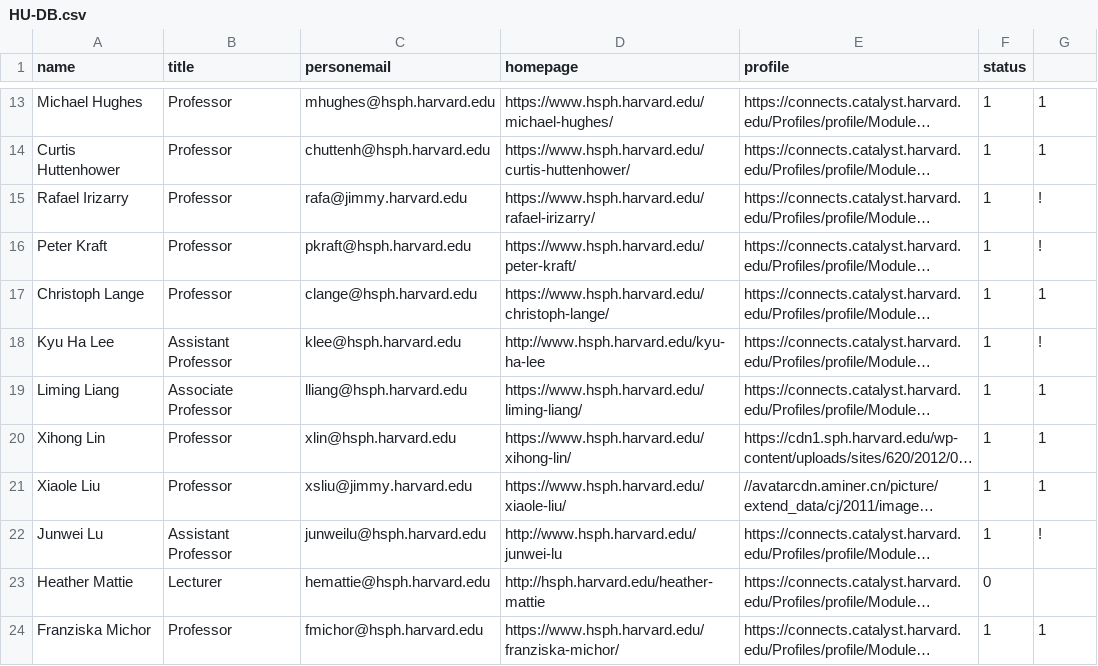
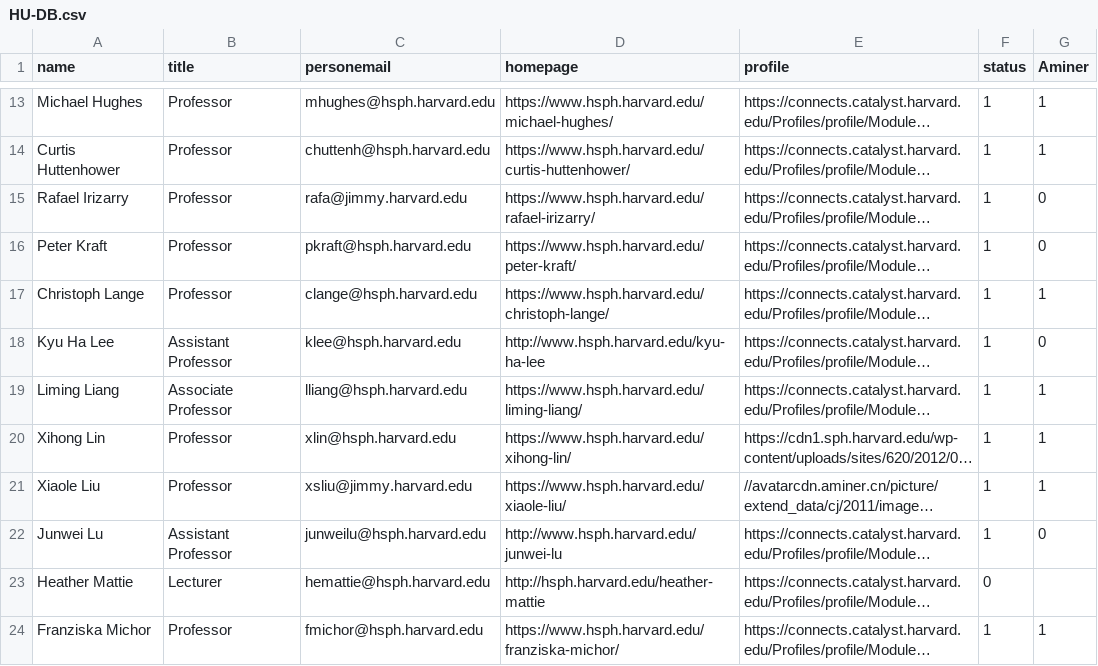
Before and after one commit to Ryanna-github/stateacher, a CSV file: Data/HU-DB/HU-DB.csv, drawn as a sheet; only a part is shown, gaps mark what is left out; long unchanged cells end in …; the diff covers the shown part only; the diff names each change by its address in the sheet, - before the commit and + after, or states it on an @@ line.

```diff
--- a/Data/HU-DB/HU-DB.csv
+++ b/Data/HU-DB/HU-DB.csv
-G1: (empty)
+G1: Aminer
-G15:G16 (Aminer): !
+G15:G16 (Aminer): 0
-G18 (Aminer): !
+G18 (Aminer): 0
-G22 (Aminer): !
+G22 (Aminer): 0
```
Also changed, not shown: 9 edited cells elsewhere in this file, 1 other file.
